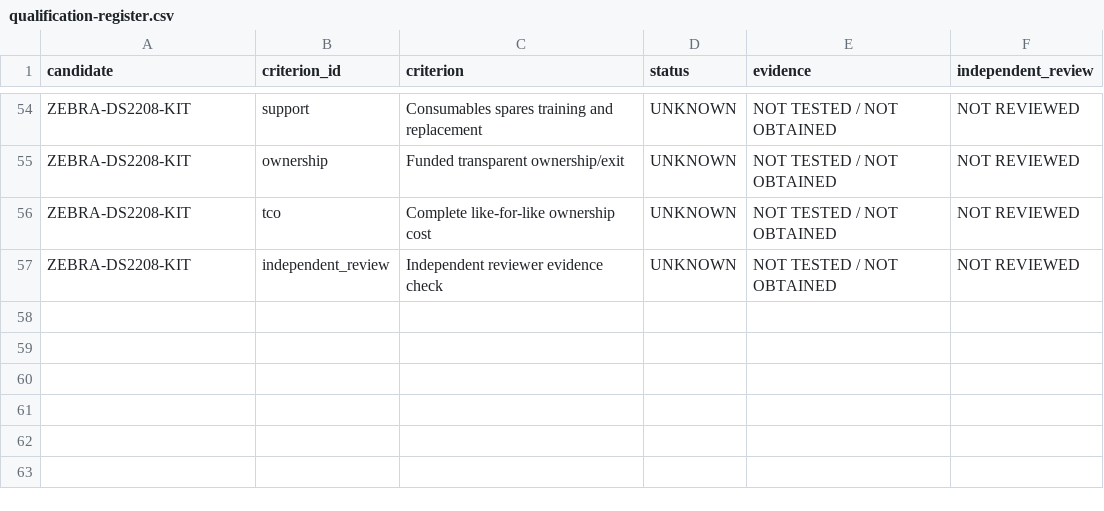
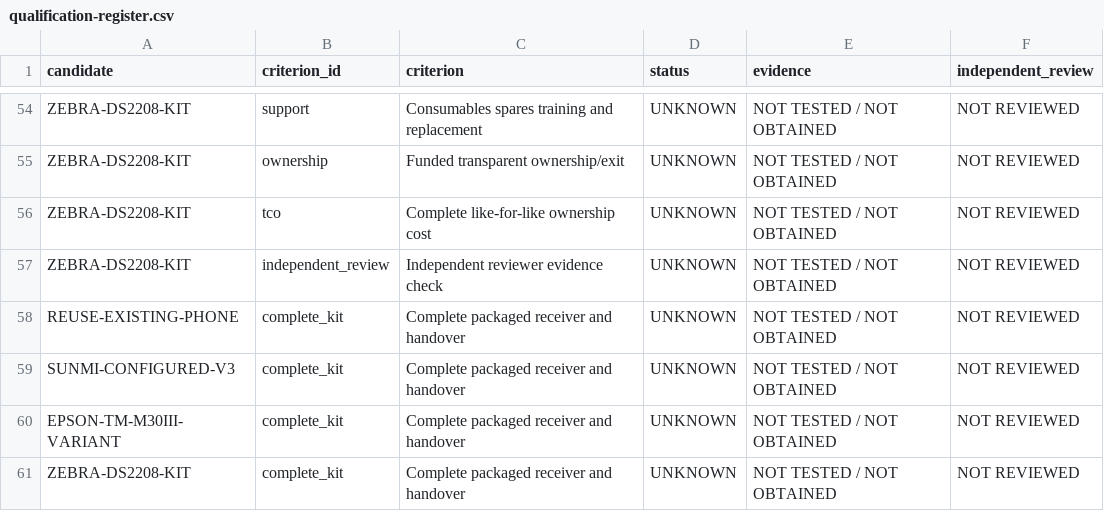
Before and after one commit to ehigiej2/mauric-prototype-gallery, a CSV file: research-sandbox/trader-hardware-20261111/qualification-register.csv, drawn as a sheet; only a part is shown, gaps mark what is left out; the diff names each change by its address in the sheet, - before the commit and + after, or states it on an @@ line.

Commit message:
Trader kit: ready-to-use order receiver concept, packaging cost gates and tested local simulation

```diff
--- a/research-sandbox/trader-hardware-20261111/qualification-register.csv
+++ b/research-sandbox/trader-hardware-20261111/qualification-register.csv
+row 58: REUSE-EXISTING-PHONE | complete_kit | Complete packaged receiver and handover | UNKNOWN | NOT TESTED / NOT OBTAINED | NOT REVIEWED
+row 59: SUNMI-CONFIGURED-V3 | complete_kit | Complete packaged receiver and handover | UNKNOWN | NOT TESTED / NOT OBTAINED | NOT REVIEWED
+row 60: EPSON-TM-M30III-VARIANT | complete_kit | Complete packaged receiver and handover | UNKNOWN | NOT TESTED / NOT OBTAINED | NOT REVIEWED
+row 61: ZEBRA-DS2208-KIT | complete_kit | Complete packaged receiver and handover | UNKNOWN | NOT TESTED / NOT OBTAINED | NOT REVIEWED
```
Also changed, not shown: research-sandbox/trader-hardware-20261111/tco-24-month-inputs.csv, 15 other files.
